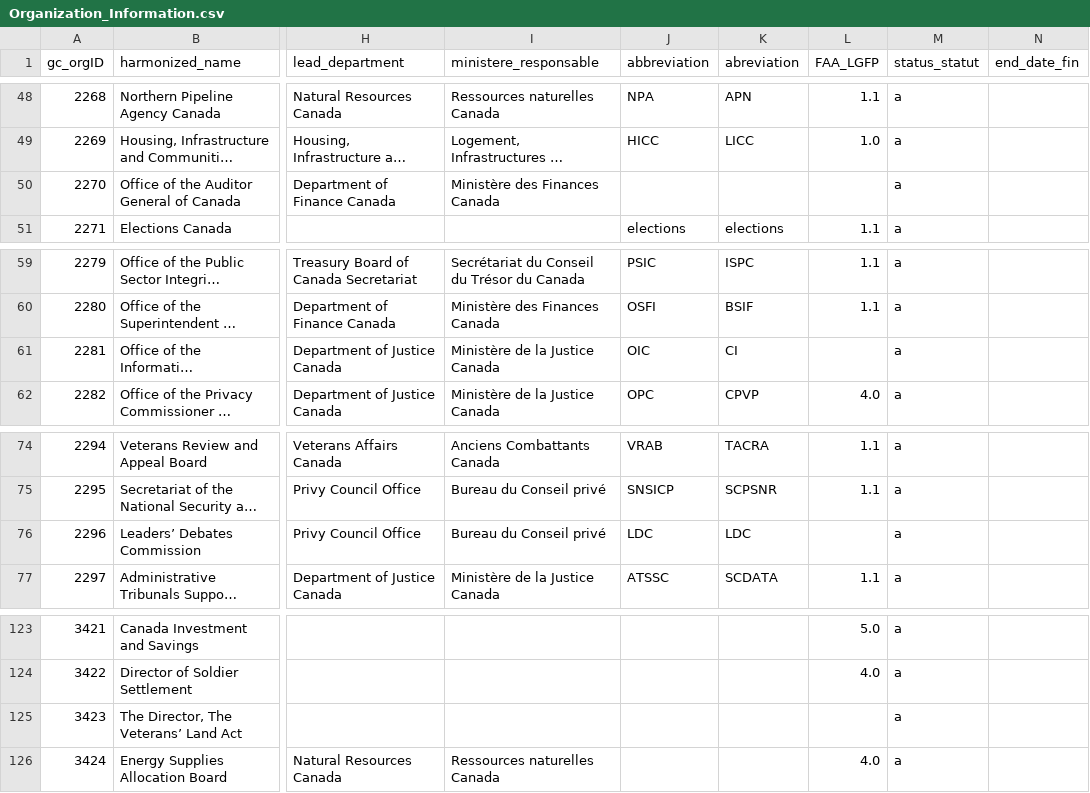
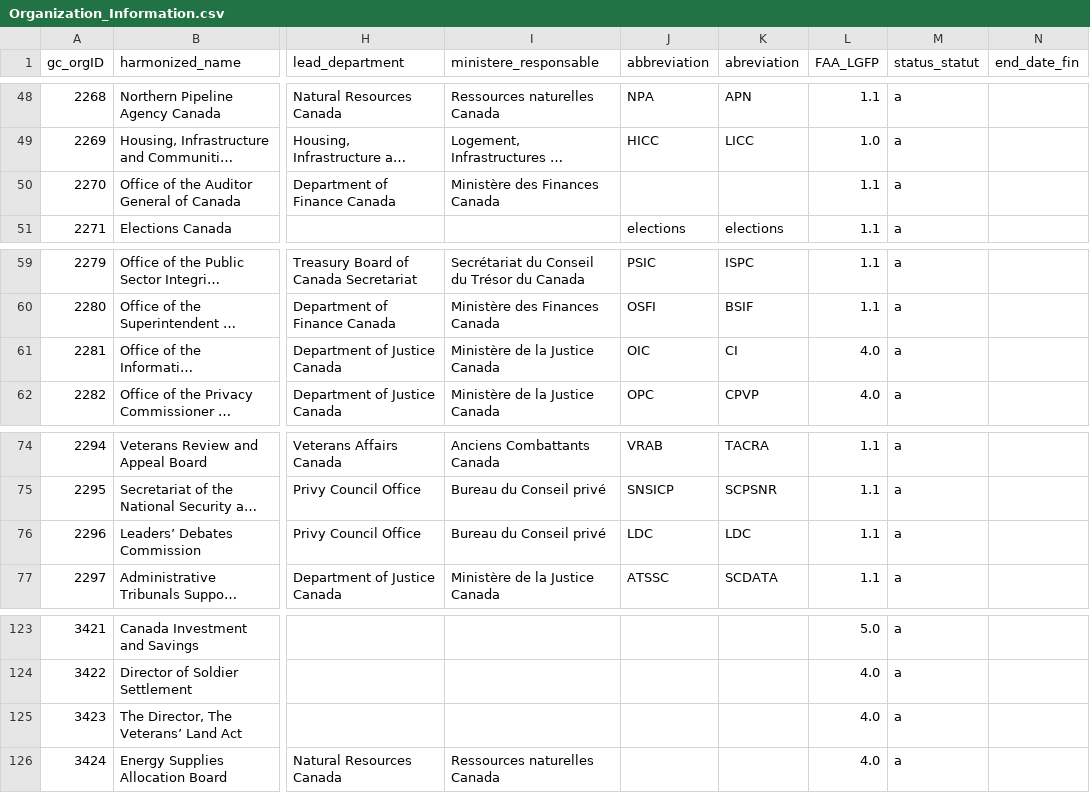
Before and after one commit to Jmikelittle/DRS_changlog, a CSV file: downloaded_datasets/Organization_Information.csv, drawn as a sheet; only a part is shown, gaps mark what is left out; long unchanged cells end in …; the diff names each change by its address in the sheet, - before the commit and + after, or states it on an @@ line.

```diff
--- a/downloaded_datasets/Organization_Information.csv
+++ b/downloaded_datasets/Organization_Information.csv
-L50 (FAA_LGFP): (empty)
+L50 (FAA_LGFP): 1.1
-L61 (FAA_LGFP): (empty)
+L61 (FAA_LGFP): 4.0
-L76 (FAA_LGFP): (empty)
+L76 (FAA_LGFP): 1.1
-L125 (FAA_LGFP): (empty)
+L125 (FAA_LGFP): 4.0
```
Also changed, not shown: changelogs/Organization_Information_changelog.csv, 1 other file.
